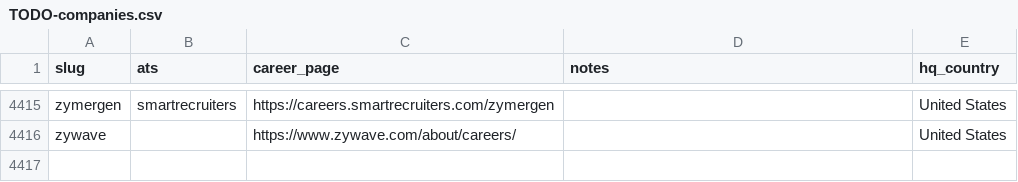
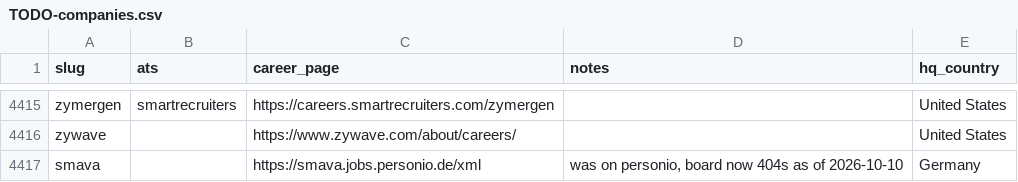
Before and after one commit to clarmso/job-board-crawler, a CSV file: TODO-companies.csv, drawn as a sheet; only a part is shown, gaps mark what is left out.

```diff
--- a/TODO-companies.csv
+++ b/TODO-companies.csv
@@ -4416 +4416,2 @@ zymergen,smartrecruiters,https://careers.smartrecruiters.com/zymergen,,United St
 zywave,,https://www.zywave.com/about/careers/,,United States
+smava,,https://smava.jobs.personio.de/xml,"was on personio, board now 404s as of 2026-10-10",Germany
```
Also changed, not shown: companies.csv.
